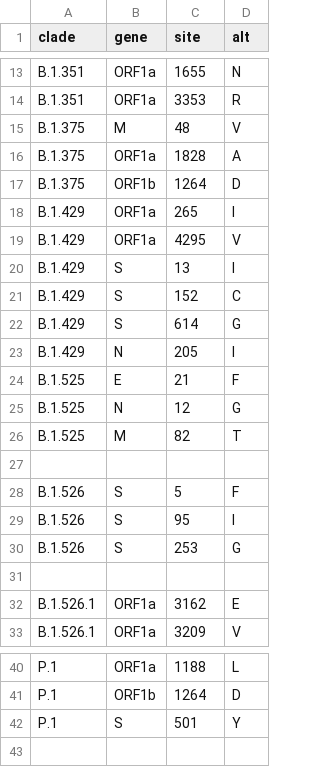
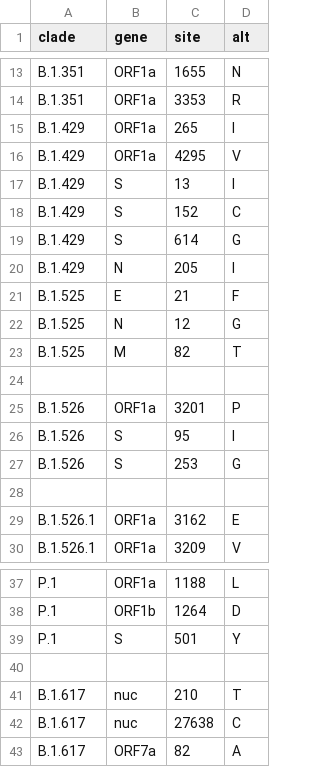
Before and after one commit to rebecca-earnest/ncov, a TSV file: config/clades.tsv, drawn as a sheet; only a part is shown, gaps mark what is left out.

Commit message:
changed clades

```diff
--- a/config/clades.tsv
+++ b/config/clades.tsv
@@ -14,5 +14,2 @@ B.1.351	ORF1a	1655	N
 B.1.351	ORF1a	3353	R
-B.1.375	M	48	V
-B.1.375	ORF1a	1828	A
-B.1.375	ORF1b	1264	D
 B.1.429	ORF1a	265	I
@@ -27,3 +24,3 @@ B.1.525	M	82	T
 
-B.1.526	S	5	F
+B.1.526	ORF1a	3201	P
 B.1.526	S	95	I
@@ -42 +39,5 @@ P.1	ORF1b	1264	D
 P.1	S	501	Y
+
+B.1.617	nuc	210	T
+B.1.617	nuc	27638	C
+B.1.617	ORF7a	82	A
```
